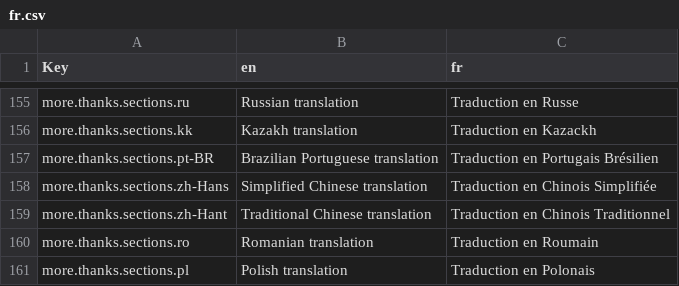
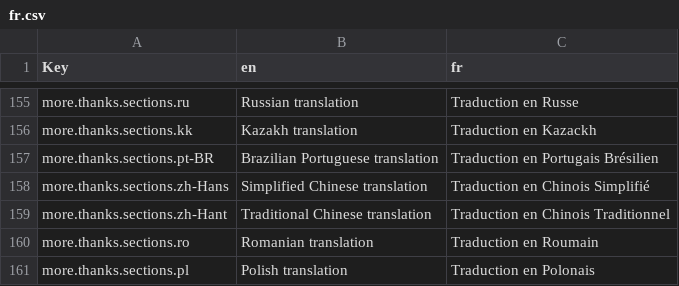
Before and after one commit to wavebeem/pkmn.help, a CSV file: public/translations/fr.csv, drawn as a sheet; only a part is shown, gaps mark what is left out.

Commit message:
update french translation

```diff
--- a/public/translations/fr.csv
+++ b/public/translations/fr.csv
@@ -157,3 +157,3 @@ more.thanks.sections.kk,Kazakh translation,Traduction en Kazackh
 more.thanks.sections.pt-BR,Brazilian Portuguese translation,Traduction en Portugais Brésilien
-more.thanks.sections.zh-Hans,Simplified Chinese translation,Traduction en Chinois Simplifiée
+more.thanks.sections.zh-Hans,Simplified Chinese translation,Traduction en Chinois Simplifié
 more.thanks.sections.zh-Hant,Traditional Chinese translation,Traduction en Chinois Traditionnel
```
Also changed, not shown: 1 other file.
